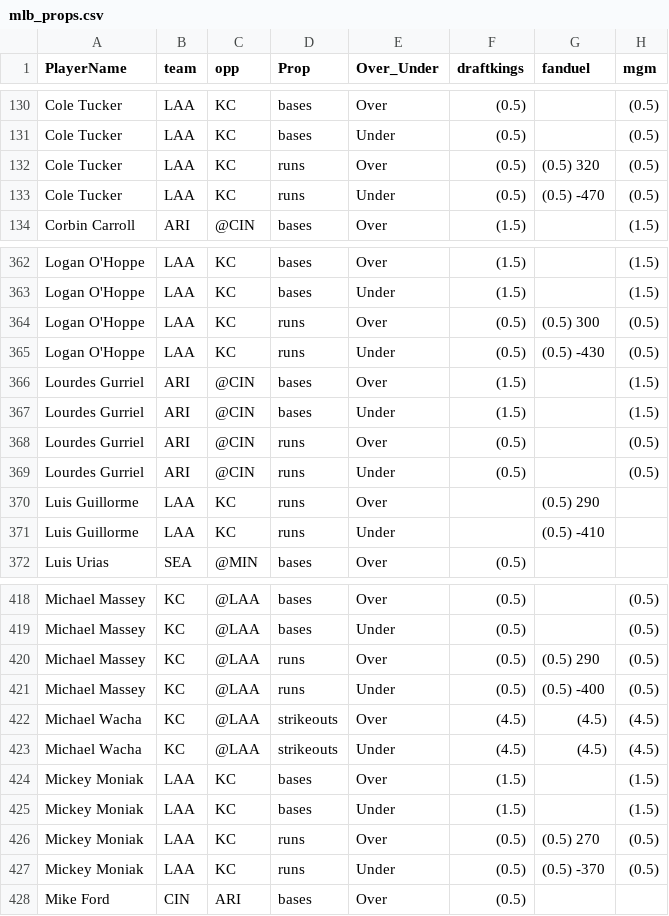
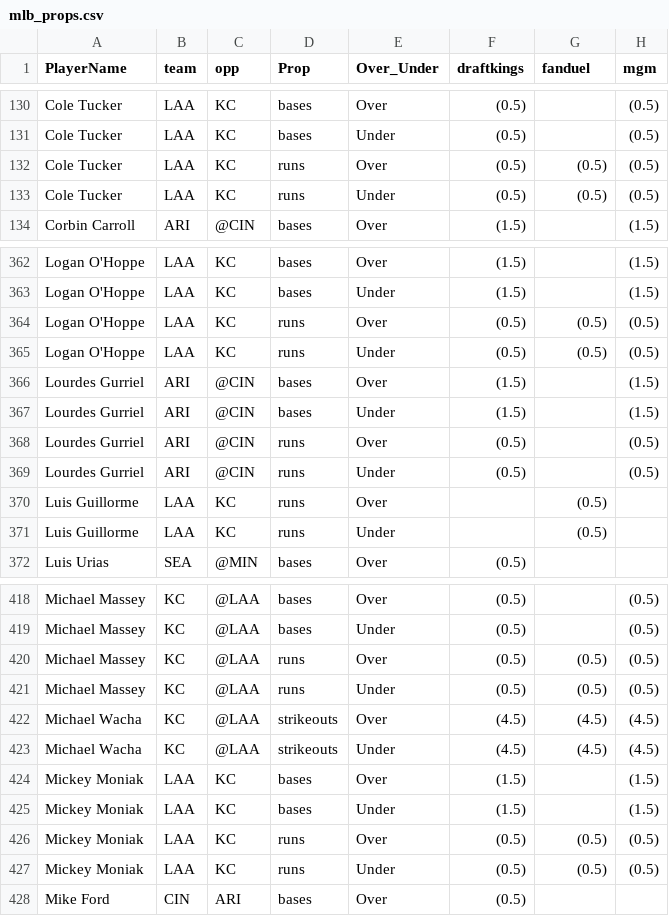
Before and after one commit to DhirenShivdasani/mlb, a CSV file: mlb_props.csv, drawn as a sheet; only a part is shown, gaps mark what is left out; the diff covers the shown part only.

Commit message:
Automated data update

```diff
--- a/mlb_props.csv
+++ b/mlb_props.csv
@@ -131,4 +131,4 @@ Cole Tucker,LAA,KC,bases,Over,(0.5) ,,(0.5)
 Cole Tucker,LAA,KC,bases,Under,(0.5) ,,(0.5)
-Cole Tucker,LAA,KC,runs,Over,(0.5) ,(0.5) 320,(0.5)
-Cole Tucker,LAA,KC,runs,Under,(0.5) ,(0.5) -470,(0.5)
+Cole Tucker,LAA,KC,runs,Over,(0.5) ,(0.5) ,(0.5)
+Cole Tucker,LAA,KC,runs,Under,(0.5) ,(0.5) ,(0.5)
 Corbin Carroll,ARI,@CIN,bases,Over,(1.5) ,,(1.5)
@@ -363,4 +363,4 @@ Logan O'Hoppe,LAA,KC,bases,Over,(1.5) ,,(1.5)
 Logan O'Hoppe,LAA,KC,bases,Under,(1.5) ,,(1.5)
-Logan O'Hoppe,LAA,KC,runs,Over,(0.5) ,(0.5) 300,(0.5)
-Logan O'Hoppe,LAA,KC,runs,Under,(0.5) ,(0.5) -430,(0.5)
+Logan O'Hoppe,LAA,KC,runs,Over,(0.5) ,(0.5) ,(0.5)
+Logan O'Hoppe,LAA,KC,runs,Under,(0.5) ,(0.5) ,(0.5)
 Lourdes Gurriel,ARI,@CIN,bases,Over,(1.5) ,,(1.5)
@@ -369,4 +369,4 @@ Lourdes Gurriel,ARI,@CIN,runs,Over,(0.5) ,,(0.5)
 Lourdes Gurriel,ARI,@CIN,runs,Under,(0.5) ,,(0.5)
-Luis Guillorme,LAA,KC,runs,Over,,(0.5) 290,
-Luis Guillorme,LAA,KC,runs,Under,,(0.5) -410,
+Luis Guillorme,LAA,KC,runs,Over,,(0.5) ,
+Luis Guillorme,LAA,KC,runs,Under,,(0.5) ,
 Luis Urias,SEA,@MIN,bases,Over,(0.5) ,,
@@ -419,4 +419,4 @@ Michael Massey,KC,@LAA,bases,Over,(0.5) ,,(0.5)
 Michael Massey,KC,@LAA,bases,Under,(0.5) ,,(0.5)
-Michael Massey,KC,@LAA,runs,Over,(0.5) ,(0.5) 290,(0.5)
-Michael Massey,KC,@LAA,runs,Under,(0.5) ,(0.5) -400,(0.5)
+Michael Massey,KC,@LAA,runs,Over,(0.5) ,(0.5) ,(0.5)
+Michael Massey,KC,@LAA,runs,Under,(0.5) ,(0.5) ,(0.5)
 Michael Wacha,KC,@LAA,strikeouts,Over,(4.5) ,(4.5) ,(4.5)
@@ -425,4 +425,4 @@ Mickey Moniak,LAA,KC,bases,Over,(1.5) ,,(1.5)
 Mickey Moniak,LAA,KC,bases,Under,(1.5) ,,(1.5)
-Mickey Moniak,LAA,KC,runs,Over,(0.5) ,(0.5) 270,(0.5)
-Mickey Moniak,LAA,KC,runs,Under,(0.5) ,(0.5) -370,(0.5)
+Mickey Moniak,LAA,KC,runs,Over,(0.5) ,(0.5) ,(0.5)
+Mickey Moniak,LAA,KC,runs,Under,(0.5) ,(0.5) ,(0.5)
 Mike Ford,CIN,ARI,bases,Over,(0.5) ,,
```
Also changed, not shown: 16 edited cells elsewhere in this file.
